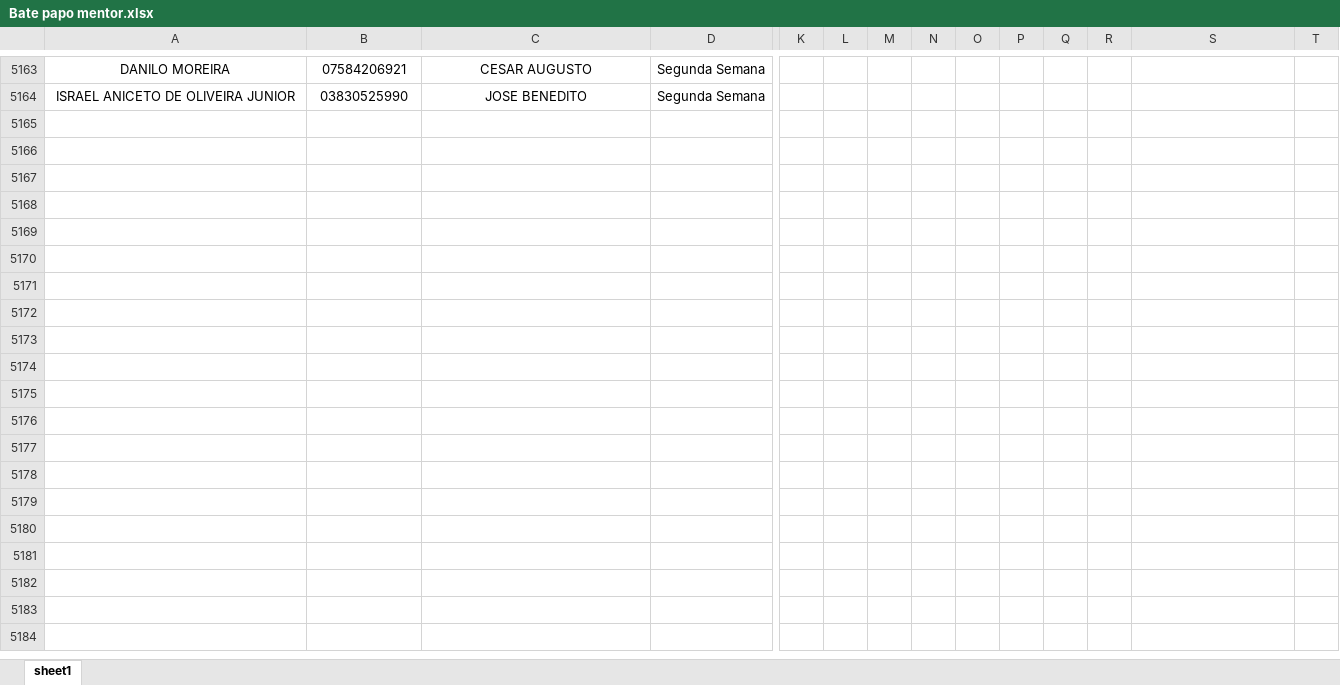
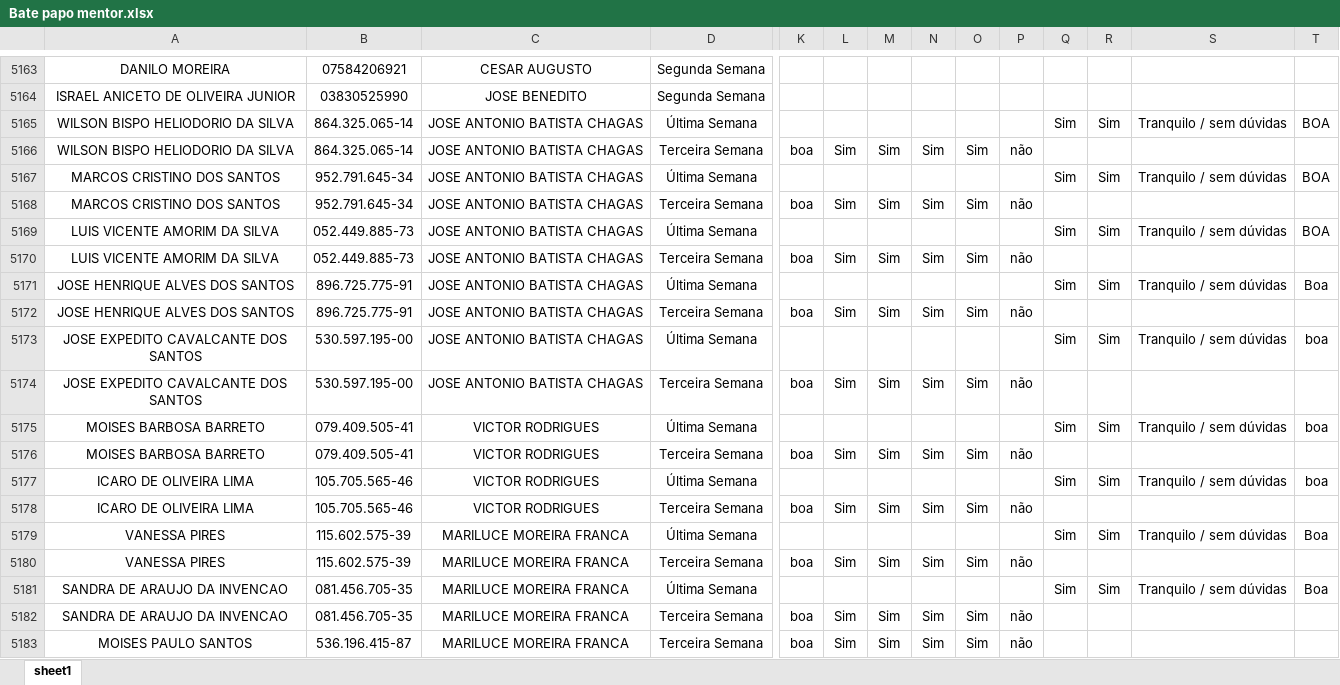
Before and after one commit to Bruna-gzr/dashboard-skap, an Excel workbook: data/Bate papo mentor.xlsx, sheet sheet1, drawn as a sheet; only a part is shown, gaps mark what is left out; values as stored, in another font and other column widths than the file's, no borders; rows hold the shown columns only; the diff covers the shown part only; the diff names each change by its address in the sheet, - before the commit and + after, or states it on an @@ line.

```diff
--- a/data/Bate papo mentor.xlsx (sheet sheet1)
+++ b/data/Bate papo mentor.xlsx (sheet sheet1)
+row 5165: WILSON BISPO HELIODORIO DA SILVA | 864.325.065-14 | JOSE ANTONIO BATISTA CHAGAS | Última Semana |  |  |  |  |  |  | Sim | Sim | Tranquilo / sem dúvidas | BOA
+row 5166: WILSON BISPO HELIODORIO DA SILVA | 864.325.065-14 | JOSE ANTONIO BATISTA CHAGAS | Terceira Semana | boa | Sim | Sim | Sim | Sim | não
+row 5167: MARCOS CRISTINO DOS SANTOS | 952.791.645-34 | JOSE ANTONIO BATISTA CHAGAS | Última Semana |  |  |  |  |  |  | Sim | Sim | Tranquilo / sem dúvidas | BOA
+row 5168: MARCOS CRISTINO DOS SANTOS | 952.791.645-34 | JOSE ANTONIO BATISTA CHAGAS | Terceira Semana | boa | Sim | Sim | Sim | Sim | não
+row 5169: LUIS VICENTE AMORIM DA SILVA | 052.449.885-73 | JOSE ANTONIO BATISTA CHAGAS | Última Semana |  |  |  |  |  |  | Sim | Sim | Tranquilo / sem dúvidas | BOA
+row 5170: LUIS VICENTE AMORIM DA SILVA | 052.449.885-73 | JOSE ANTONIO BATISTA CHAGAS | Terceira Semana | boa | Sim | Sim | Sim | Sim | não
+row 5171: JOSE HENRIQUE ALVES DOS SANTOS | 896.725.775-91 | JOSE ANTONIO BATISTA CHAGAS | Última Semana |  |  |  |  |  |  | Sim | Sim | Tranquilo / sem dúvidas | Boa
+row 5172: JOSE HENRIQUE ALVES DOS SANTOS | 896.725.775-91 | JOSE ANTONIO BATISTA CHAGAS | Terceira Semana | boa | Sim | Sim | Sim | Sim | não
+row 5173: JOSE EXPEDITO CAVALCANTE DOS SANTOS | 530.597.195-00 | JOSE ANTONIO BATISTA CHAGAS | Última Semana |  |  |  |  |  |  | Sim | Sim | Tranquilo / sem dúvidas | boa
+row 5174: JOSE EXPEDITO CAVALCANTE DOS SANTOS | 530.597.195-00 | JOSE ANTONIO BATISTA CHAGAS | Terceira Semana | boa | Sim | Sim | Sim | Sim | não
+row 5175: MOISES BARBOSA BARRETO | 079.409.505-41 | VICTOR RODRIGUES | Última Semana |  |  |  |  |  |  | Sim | Sim | Tranquilo / sem dúvidas | boa
+row 5176: MOISES BARBOSA BARRETO | 079.409.505-41 | VICTOR RODRIGUES | Terceira Semana | boa | Sim | Sim | Sim | Sim | não
+row 5177: ICARO DE OLIVEIRA LIMA | 105.705.565-46 | VICTOR RODRIGUES | Última Semana |  |  |  |  |  |  | Sim | Sim | Tranquilo / sem dúvidas | boa
+row 5178: ICARO DE OLIVEIRA LIMA | 105.705.565-46 | VICTOR RODRIGUES | Terceira Semana | boa | Sim | Sim | Sim | Sim | não
+row 5179: VANESSA PIRES | 115.602.575-39 | MARILUCE MOREIRA FRANCA | Última Semana |  |  |  |  |  |  | Sim | Sim | Tranquilo / sem dúvidas | Boa
+row 5180: VANESSA PIRES | 115.602.575-39 | MARILUCE MOREIRA FRANCA | Terceira Semana | boa | Sim | Sim | Sim | Sim | não
+row 5181: SANDRA DE ARAUJO DA INVENCAO | 081.456.705-35 | MARILUCE MOREIRA FRANCA | Última Semana |  |  |  |  |  |  | Sim | Sim | Tranquilo / sem dúvidas | Boa
+row 5182: SANDRA DE ARAUJO DA INVENCAO | 081.456.705-35 | MARILUCE MOREIRA FRANCA | Terceira Semana | boa | Sim | Sim | Sim | Sim | não
+row 5183: MOISES PAULO SANTOS | 536.196.415-87 | MARILUCE MOREIRA FRANCA | Terceira Semana | boa | Sim | Sim | Sim | Sim | não
```
Also changed, not shown: 30 added rows elsewhere in this sheet, data/Base colaboradores ativos.xlsx, data/NPS Mentor.xlsx, 6 other files.
